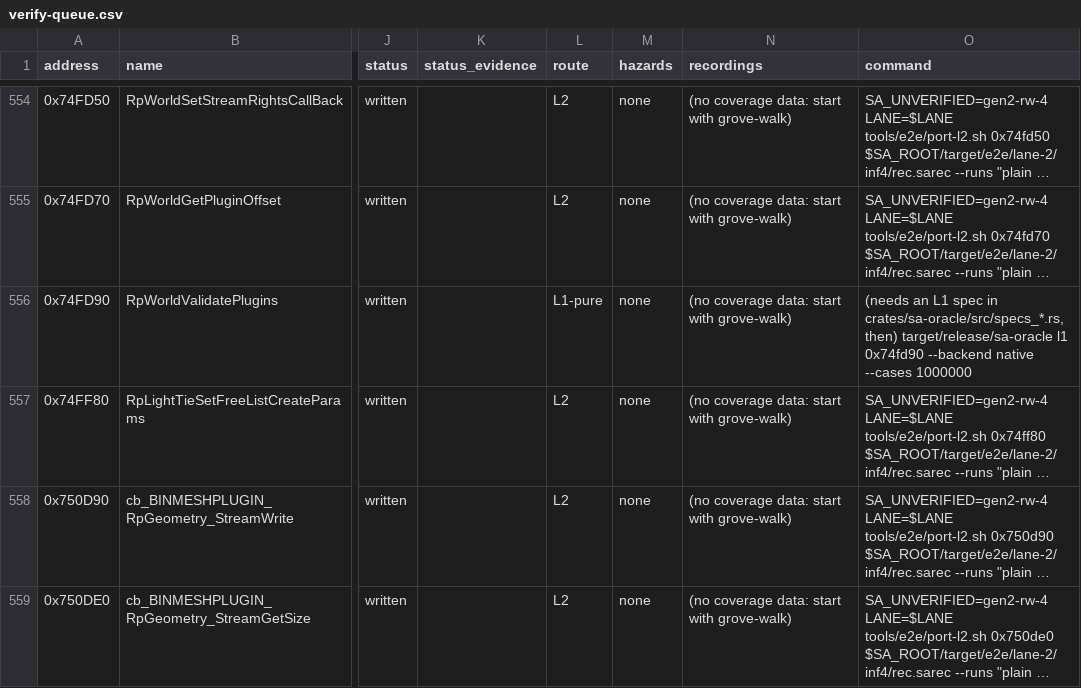
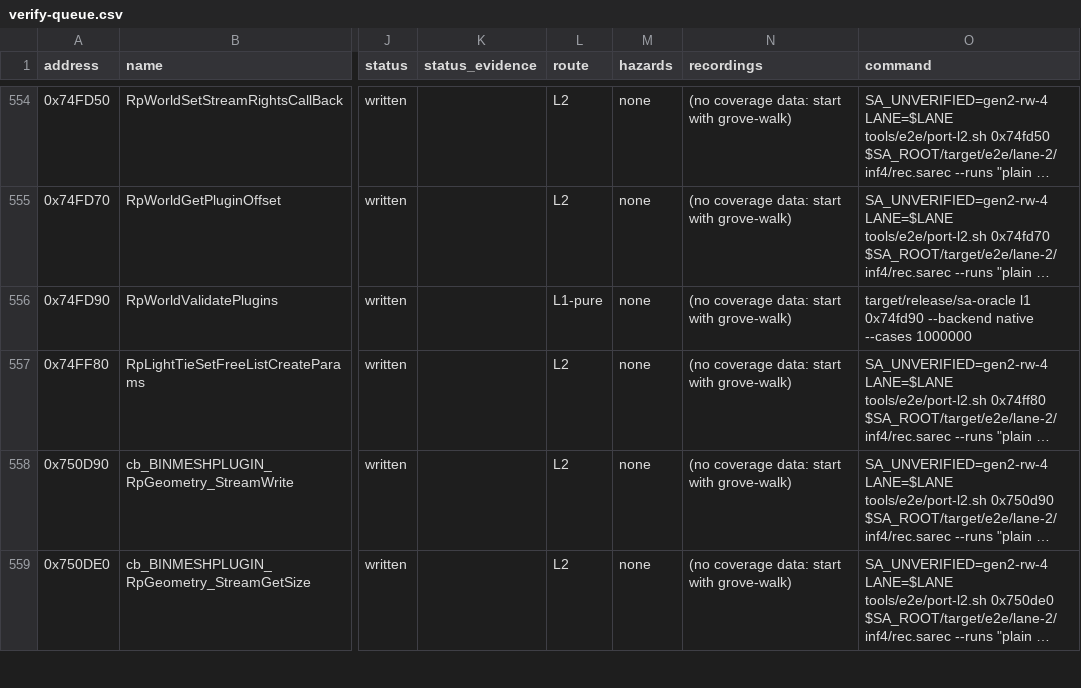
Before and after one commit to ghosty2004/sa-engine, a CSV file: catalog/verify-queue.csv, drawn as a sheet; only a part is shown, gaps mark what is left out; long unchanged cells end in …; the diff covers the shown part only; the diff names each change by its address in the sheet, - before the commit and + after, or states it on an @@ line.

```diff
--- a/catalog/verify-queue.csv
+++ b/catalog/verify-queue.csv
-O556 (command): (needs an L1 spec in crates/sa-oracle/src/specs_*.rs, then) target/release/sa-oracle l1…
+O556 (command): target/release/sa-oracle l1…
```
Also changed, not shown: 25 edited cells elsewhere in this file, 3 other files.
